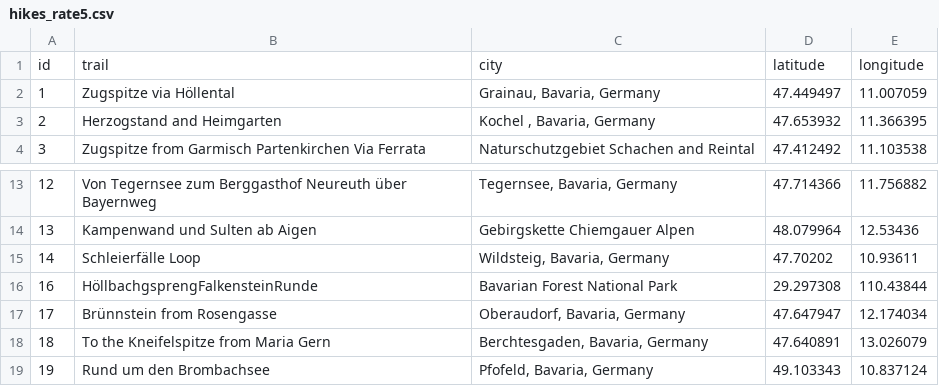
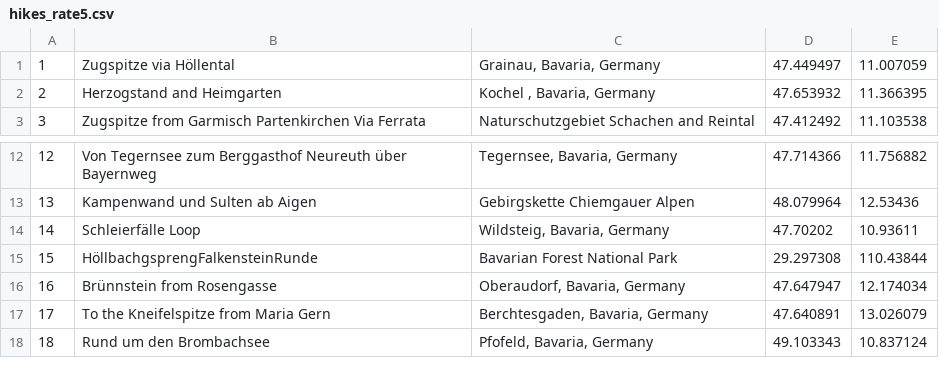
Before and after one commit to AlaaEzzeldin/HikingTrailsDatasetCollection, a CSV file: hikes_rate5.csv, drawn as a sheet; only a part is shown, gaps mark what is left out; removed rows and columns are numbered as before the commit, all else as after; the diff names each change by its address in the sheet, - before the commit and + after, or states it on an @@ line.

Commit message:
prepare hiking trail dataset to be used to get the weather

```diff
--- a/hikes_rate5.csv
+++ b/hikes_rate5.csv
-row 1: id | trail | city | latitude | longitude
@@ column A renumbered from row 15 down @@
```
Also changed, not shown: 1 other file.
